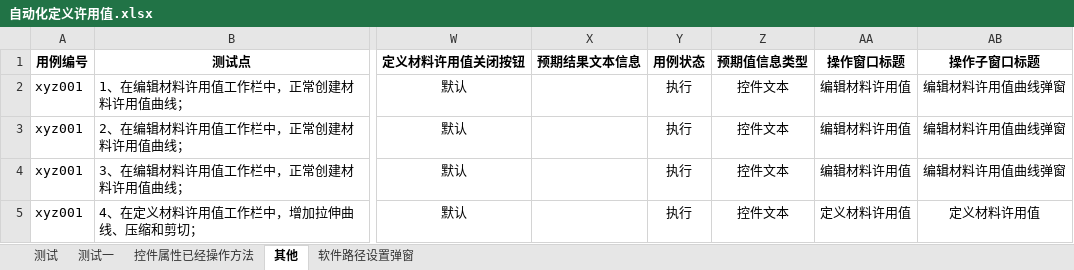
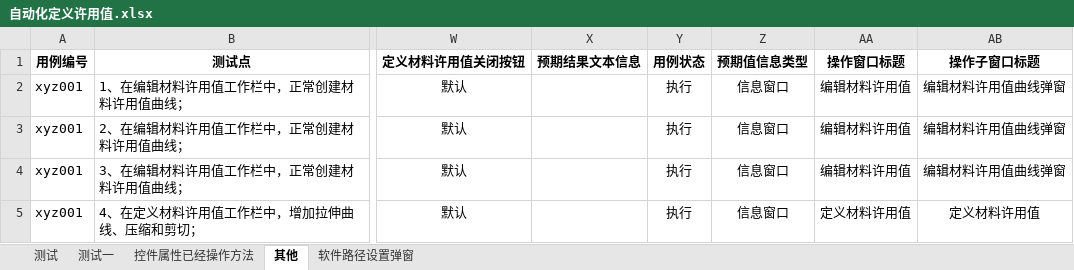
Before and after one commit to hejian5621/Aerobook, an Excel workbook: src/testCase/c_useCase_file/Aerocheck/材料信息/自动化定义许用值.xlsx, sheet 其他, drawn as a sheet; only a part is shown, gaps mark what is left out; values as stored, in another font and other column widths than the file's, no borders; the diff names each change by its address in the sheet, - before the commit and + after, or states it on an @@ line.

```diff
--- a/src/testCase/c_useCase_file/Aerocheck/材料信息/自动化定义许用值.xlsx (sheet 其他)
+++ b/src/testCase/c_useCase_file/Aerocheck/材料信息/自动化定义许用值.xlsx (sheet 其他)
-Z2:Z5 (预期值信息类型): 控件文本
+Z2:Z5 (预期值信息类型): 信息窗口
```
Also changed, not shown: sheet 测试一, src/testCase/c_useCase_file/Aerocheck/initialize/自动化测试用例模板.xlsx, src/testCase/c_useCase_file/Aerocheck/尺寸信息/自动化1D单元尺寸定义.xlsx, 22 other files.
